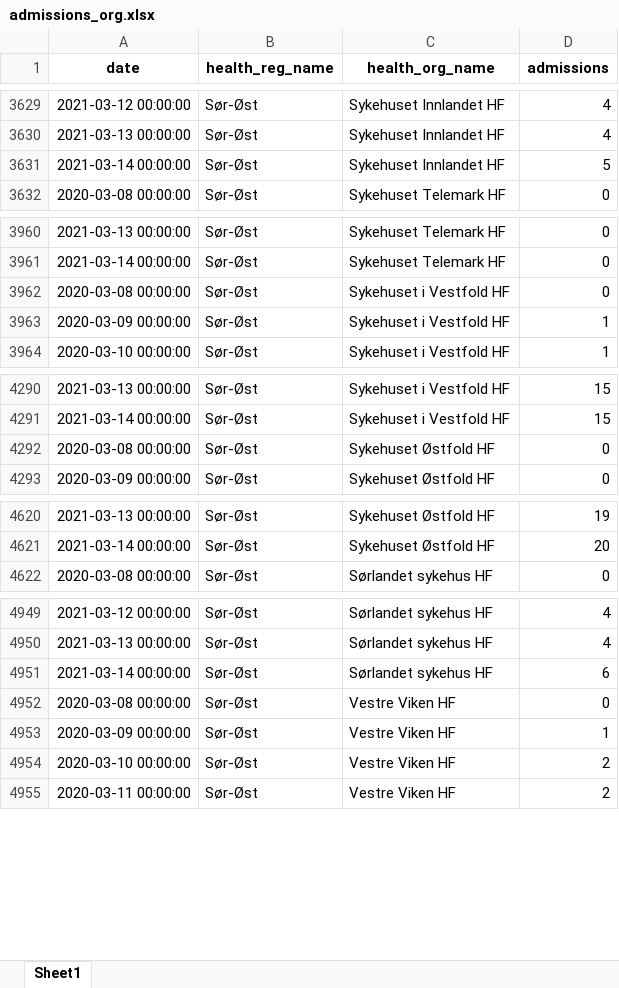
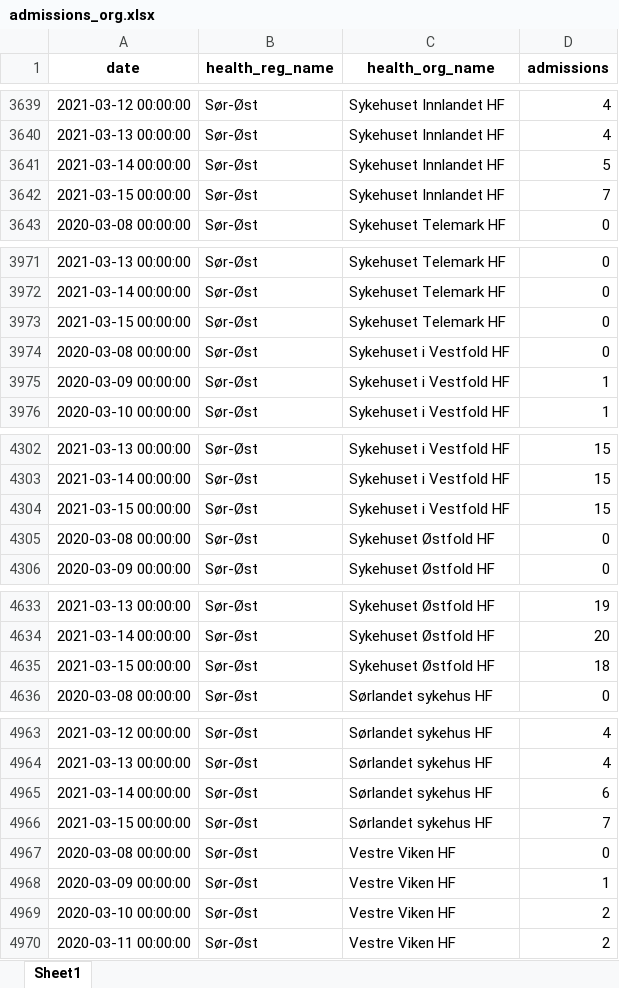
Before and after one commit to frefrik/covid19-nor-admissions, an Excel workbook: data/admissions_org.xlsx, sheet Sheet1, drawn as a sheet; only a part is shown, gaps mark what is left out; values as stored, in another font and other column widths than the file's, no borders; the diff covers the shown part only; the diff names each change by its address in the sheet, - before the commit and + after, or states it on an @@ line.

```diff
--- a/data/admissions_org.xlsx (sheet Sheet1)
+++ b/data/admissions_org.xlsx (sheet Sheet1)
+row 3642: 2021-03-15 00:00:00 | Sør-Øst | Sykehuset Innlandet HF | 7
+row 3973: 2021-03-15 00:00:00 | Sør-Øst | Sykehuset Telemark HF | 0
+row 4304: 2021-03-15 00:00:00 | Sør-Øst | Sykehuset i Vestfold HF | 15
+row 4635: 2021-03-15 00:00:00 | Sør-Øst | Sykehuset Østfold HF | 18
+row 4966: 2021-03-15 00:00:00 | Sør-Øst | Sørlandet sykehus HF | 7
```
Also changed, not shown: 15 added rows elsewhere in this sheet, data/admissions_nat.xlsx, data/admissions_reg.xlsx, 3 other files.
